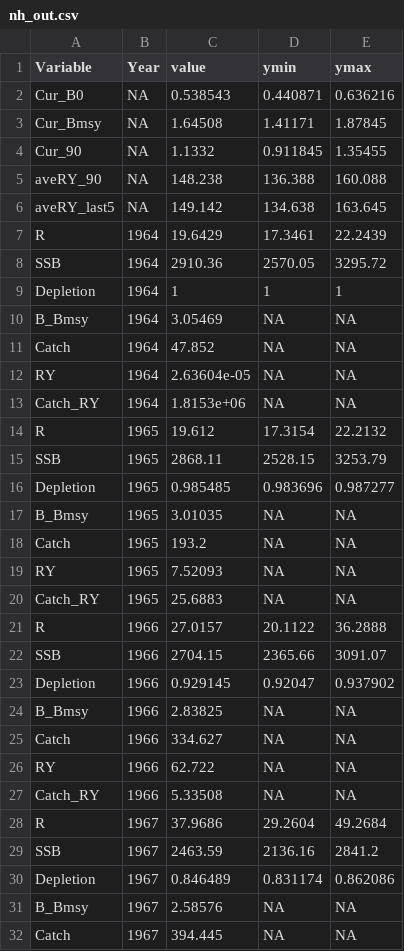
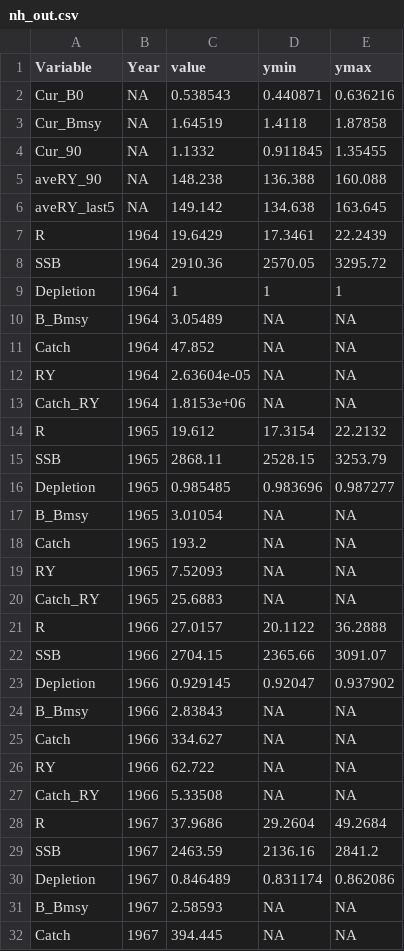
Before and after one commit to jimianelli/NamibianHake, a CSV file: mods/m26_survey_q_0_5/nh_out.csv, drawn as a sheet; only a part is shown; the diff covers the shown part only.

```diff
--- a/mods/m26_survey_q_0_5/nh_out.csv
+++ b/mods/m26_survey_q_0_5/nh_out.csv
@@ -2,3 +2,3 @@ Variable, Year, value, ymin, ymax
 Cur_B0,NA,0.538543,0.440871,0.636216
-Cur_Bmsy,NA,1.64508,1.41171,1.87845
+Cur_Bmsy,NA,1.64519,1.4118,1.87858
 Cur_90,NA,1.1332,0.911845,1.35455
@@ -9,3 +9,3 @@ SSB,1964,2910.36,2570.05,3295.72
 Depletion,1964,1,1,1
-B_Bmsy,1964,3.05469,NA,NA
+B_Bmsy,1964,3.05489,NA,NA
 Catch,1964,47.852,NA,NA
@@ -16,3 +16,3 @@ SSB,1965,2868.11,2528.15,3253.79
 Depletion,1965,0.985485,0.983696,0.987277
-B_Bmsy,1965,3.01035,NA,NA
+B_Bmsy,1965,3.01054,NA,NA
 Catch,1965,193.2,NA,NA
@@ -23,3 +23,3 @@ SSB,1966,2704.15,2365.66,3091.07
 Depletion,1966,0.929145,0.92047,0.937902
-B_Bmsy,1966,2.83825,NA,NA
+B_Bmsy,1966,2.83843,NA,NA
 Catch,1966,334.627,NA,NA
@@ -30,3 +30,3 @@ SSB,1967,2463.59,2136.16,2841.2
 Depletion,1967,0.846489,0.831174,0.862086
-B_Bmsy,1967,2.58576,NA,NA
+B_Bmsy,1967,2.58593,NA,NA
 Catch,1967,394.445,NA,NA
```
Also changed, not shown: 59 edited cells elsewhere in this file, mods/m26_dome_selectivity/nh_out.csv, mods/m26_steepness_0_9/nh_out.csv, 13 other files.
